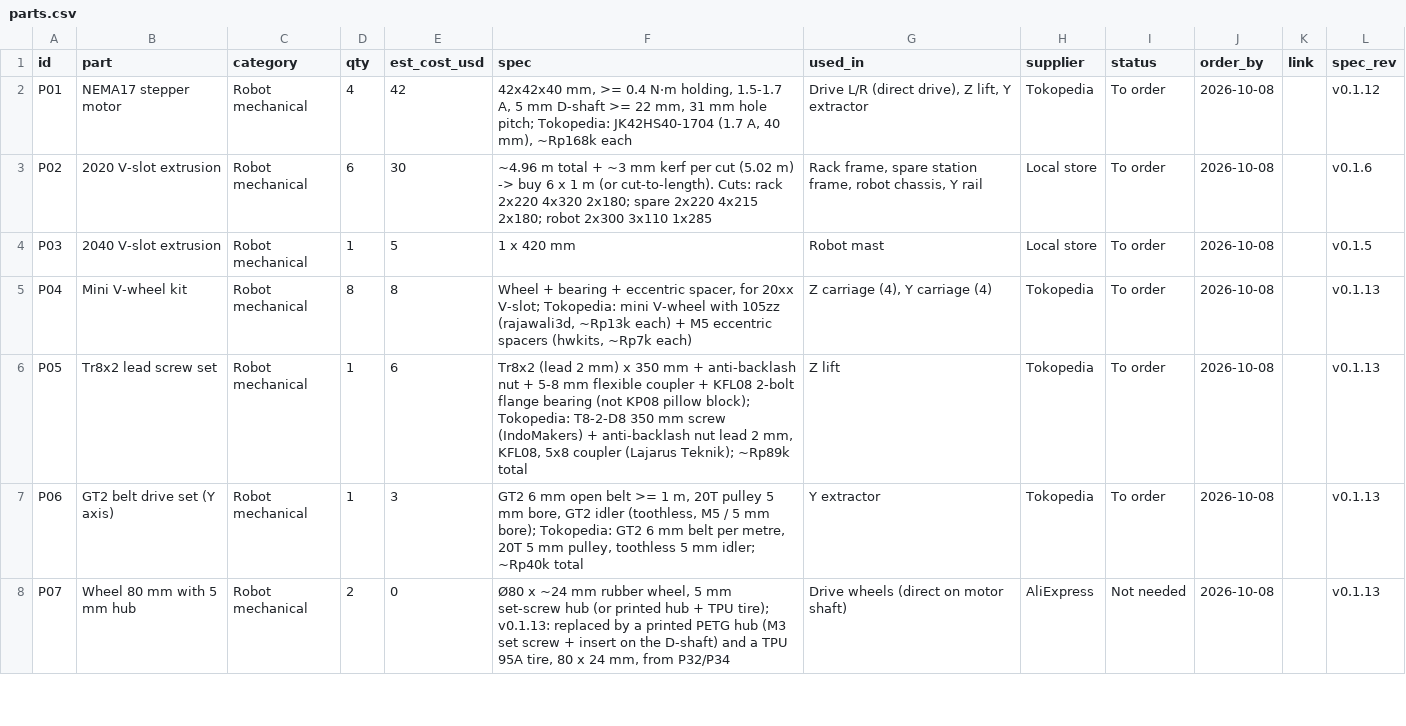
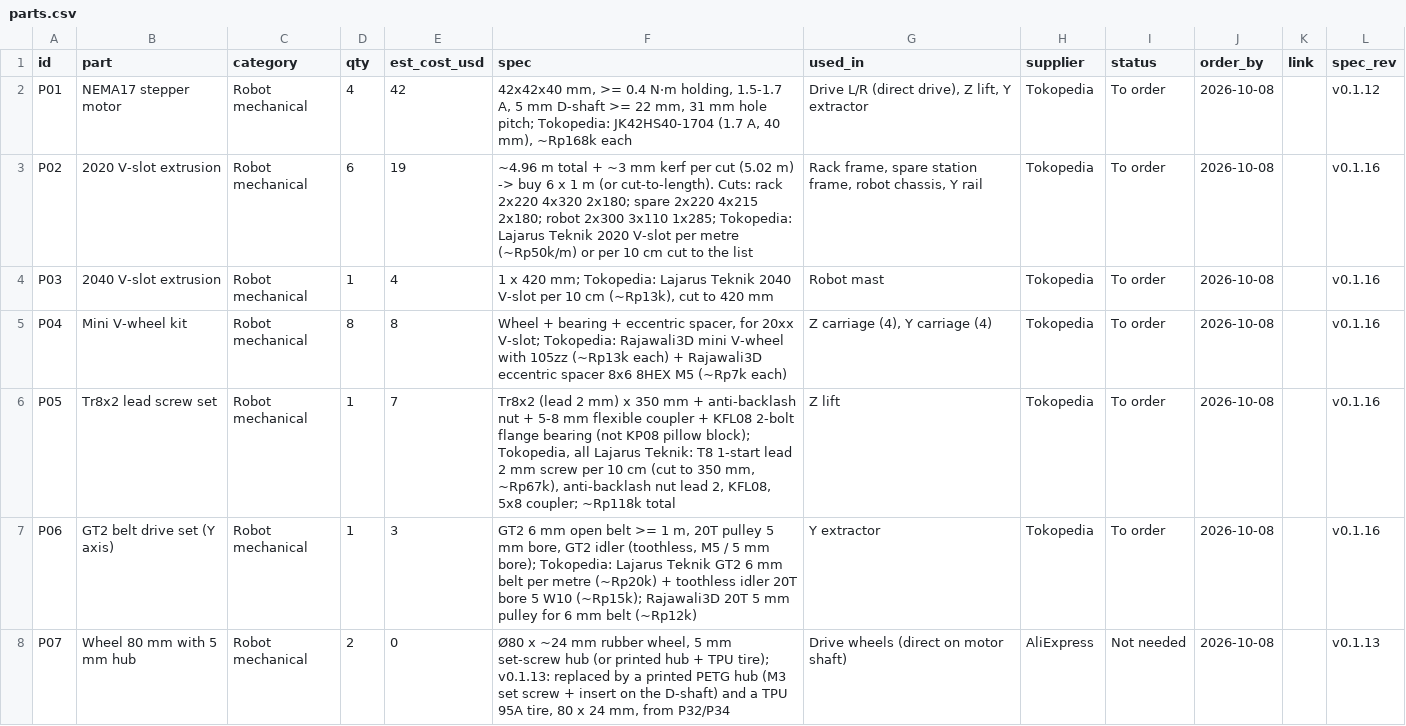
Before and after one commit to freethought101/RackBotGen3, a CSV file: docs/parts.csv, drawn as a sheet; only a part is shown; the diff covers the shown part only.

```diff
--- a/docs/parts.csv
+++ b/docs/parts.csv
@@ -2,7 +2,7 @@ id,part,category,qty,est_cost_usd,spec,used_in,supplier,status,order_by,link,spe
 P01,NEMA17 stepper motor,Robot mechanical,4,42,"42x42x40 mm, >= 0.4 N·m holding, 1.5-1.7 A, 5 mm D-shaft >= 22 mm, 31 mm hole pitch; Tokopedia: JK42HS40-1704 (1.7 A, 40 mm), ~Rp168k each","Drive L/R (direct drive), Z lift, Y extractor",Tokopedia,To order,2026-10-08,,v0.1.12
-P02,2020 V-slot extrusion,Robot mechanical,6,30,"~4.96 m total + ~3 mm kerf per cut (5.02 m) -> buy 6 x 1 m (or cut-to-length). Cuts: rack 2x220 4x320 2x180; spare 2x220 4x215 2x180; robot 2x300 3x110 1x285","Rack frame, spare station frame, robot chassis, Y rail",Local store,To order,2026-10-08,,v0.1.6
-P03,2040 V-slot extrusion,Robot mechanical,1,5,"1 x 420 mm","Robot mast",Local store,To order,2026-10-08,,v0.1.5
-P04,Mini V-wheel kit,Robot mechanical,8,8,"Wheel + bearing + eccentric spacer, for 20xx V-slot; Tokopedia: mini V-wheel with 105zz (rajawali3d, ~Rp13k each) + M5 eccentric spacers (hwkits, ~Rp7k each)","Z carriage (4), Y carriage (4)",Tokopedia,To order,2026-10-08,,v0.1.13
-P05,Tr8x2 lead screw set,Robot mechanical,1,6,"Tr8x2 (lead 2 mm) x 350 mm + anti-backlash nut + 5-8 mm flexible coupler + KFL08 2-bolt flange bearing (not KP08 pillow block); Tokopedia: T8-2-D8 350 mm screw (IndoMakers) + anti-backlash nut lead 2 mm, KFL08, 5x8 coupler (Lajarus Teknik); ~Rp89k total",Z lift,Tokopedia,To order,2026-10-08,,v0.1.13
-P06,GT2 belt drive set (Y axis),Robot mechanical,1,3,"GT2 6 mm open belt >= 1 m, 20T pulley 5 mm bore, GT2 idler (toothless, M5 / 5 mm bore); Tokopedia: GT2 6 mm belt per metre, 20T 5 mm pulley, toothless 5 mm idler; ~Rp40k total",Y extractor,Tokopedia,To order,2026-10-08,,v0.1.13
+P02,2020 V-slot extrusion,Robot mechanical,6,19,~4.96 m total + ~3 mm kerf per cut (5.02 m) -> buy 6 x 1 m (or cut-to-length). Cuts: rack 2x220 4x320 2x180; spare 2x220 4x215 2x180; robot 2x300 3x110 1x285; Tokopedia: Lajarus Teknik 2020 V-slot per metre (~Rp50k/m) or per 10 cm cut to the list,"Rack frame, spare station frame, robot chassis, Y rail",Tokopedia,To order,2026-10-08,,v0.1.16
+P03,2040 V-slot extrusion,Robot mechanical,1,4,"1 x 420 mm; Tokopedia: Lajarus Teknik 2040 V-slot per 10 cm (~Rp13k), cut to 420 mm",Robot mast,Tokopedia,To order,2026-10-08,,v0.1.16
+P04,Mini V-wheel kit,Robot mechanical,8,8,"Wheel + bearing + eccentric spacer, for 20xx V-slot; Tokopedia: Rajawali3D mini V-wheel with 105zz (~Rp13k each) + Rajawali3D eccentric spacer 8x6 8HEX M5 (~Rp7k each)","Z carriage (4), Y carriage (4)",Tokopedia,To order,2026-10-08,,v0.1.16
+P05,Tr8x2 lead screw set,Robot mechanical,1,7,"Tr8x2 (lead 2 mm) x 350 mm + anti-backlash nut + 5-8 mm flexible coupler + KFL08 2-bolt flange bearing (not KP08 pillow block); Tokopedia, all Lajarus Teknik: T8 1-start lead 2 mm screw per 10 cm (cut to 350 mm, ~Rp67k), anti-backlash nut lead 2, KFL08, 5x8 coupler; ~Rp118k total",Z lift,Tokopedia,To order,2026-10-08,,v0.1.16
+P06,GT2 belt drive set (Y axis),Robot mechanical,1,3,"GT2 6 mm open belt >= 1 m, 20T pulley 5 mm bore, GT2 idler (toothless, M5 / 5 mm bore); Tokopedia: Lajarus Teknik GT2 6 mm belt per metre (~Rp20k) + toothless idler 20T bore 5 W10 (~Rp15k); Rajawali3D 20T 5 mm pulley for 6 mm belt (~Rp12k)",Y extractor,Tokopedia,To order,2026-10-08,,v0.1.16
 P07,Wheel 80 mm with 5 mm hub,Robot mechanical,2,0,"Ø80 x ~24 mm rubber wheel, 5 mm set-screw hub (or printed hub + TPU tire); v0.1.13: replaced by a printed PETG hub (M3 set screw + insert on the D-shaft) and a TPU 95A tire, 80 x 24 mm, from P32/P34",Drive wheels (direct on motor shaft),AliExpress,Not needed,2026-10-08,,v0.1.13
```
Also changed, not shown: 21 edited cells elsewhere in this file, 3 other files.
